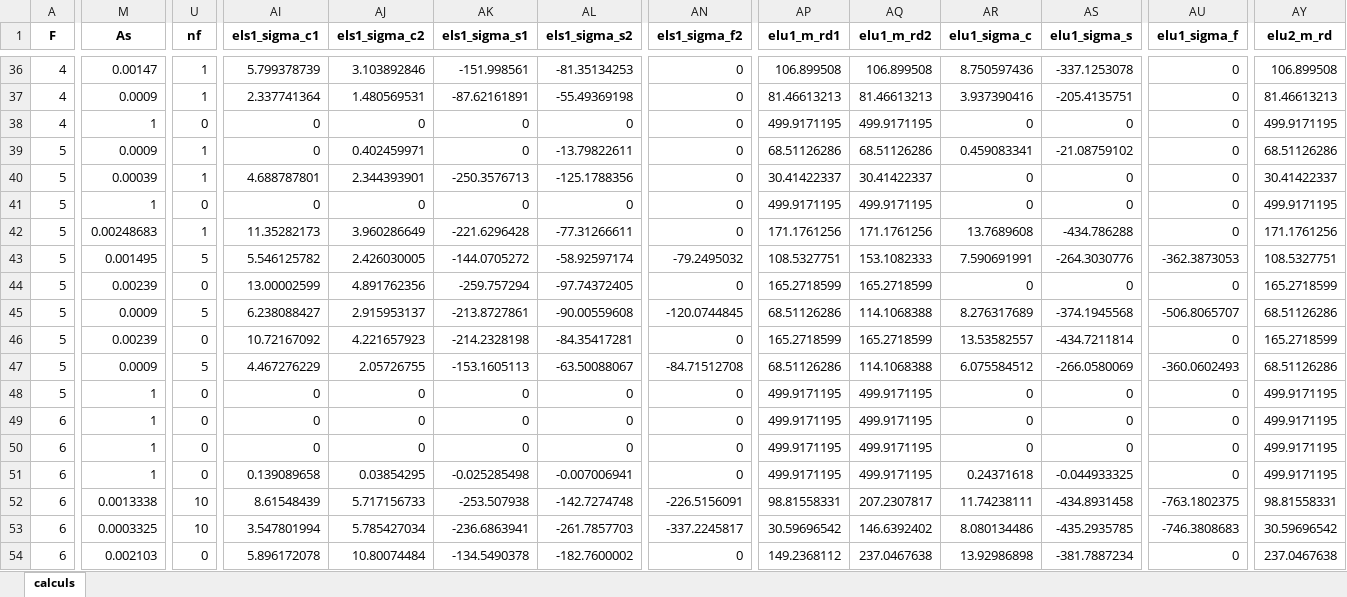
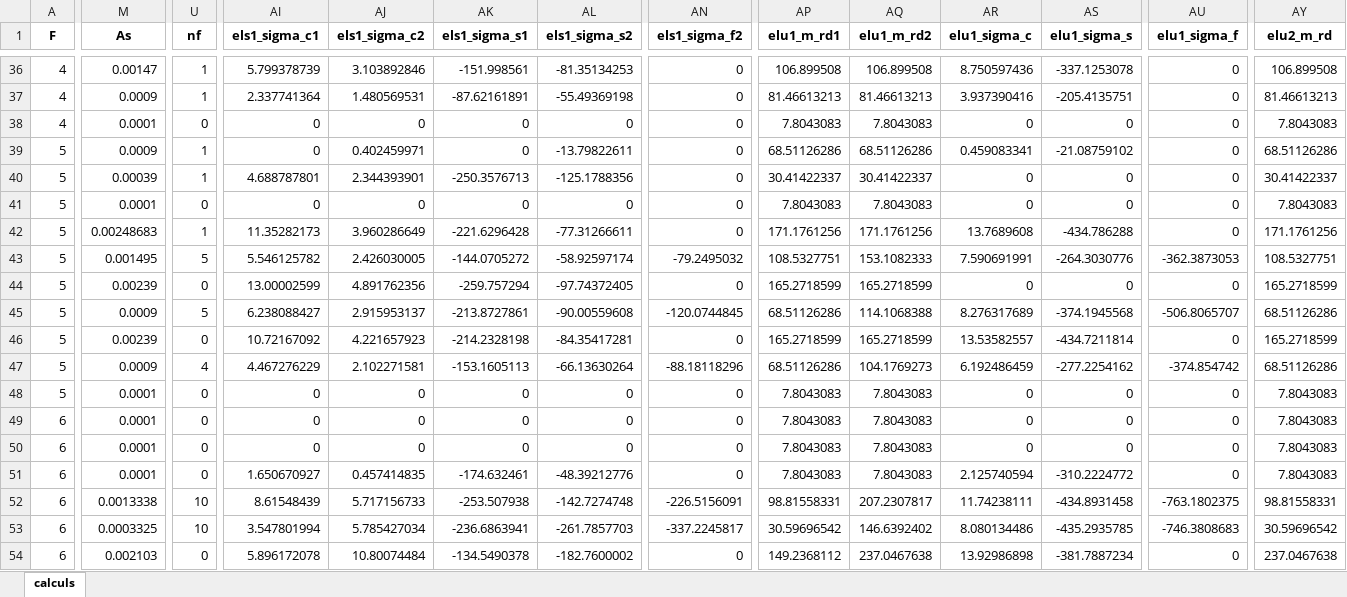
Before and after one commit to phil-vivant/Citallios, an Excel workbook: Calculs/PH2/DataBase_PH2_FileB_V6_results.xlsx, sheet calculs, drawn as a sheet; only a part is shown, gaps mark what is left out; values as stored, in another font and other column widths than the file's, no borders; the diff covers the shown part only; the diff names each change by its address in the sheet, - before the commit and + after, or states it on an @@ line.

```diff
--- a/Calculs/PH2/DataBase_PH2_FileB_V6_results.xlsx (sheet calculs)
+++ b/Calculs/PH2/DataBase_PH2_FileB_V6_results.xlsx (sheet calculs)
-M38 (As): 1
+M38 (As): 0.0001
-AP38 (elu1_m_rd1): 499.9171195
+AP38 (elu1_m_rd1): 7.8043083
-AQ38 (elu1_m_rd2): 499.9171195
+AQ38 (elu1_m_rd2): 7.8043083
-AY38 (elu2_m_rd): 499.9171195
+AY38 (elu2_m_rd): 7.8043083
-M41 (As): 1
+M41 (As): 0.0001
-AP41 (elu1_m_rd1): 499.9171195
+AP41 (elu1_m_rd1): 7.8043083
-AQ41 (elu1_m_rd2): 499.9171195
+AQ41 (elu1_m_rd2): 7.8043083
-AY41 (elu2_m_rd): 499.9171195
+AY41 (elu2_m_rd): 7.8043083
-U47 (nf): 5
+U47 (nf): 4
-AJ47 (els1_sigma_c2): 2.05726755
+AJ47 (els1_sigma_c2): 2.102271581
-AL47 (els1_sigma_s2): -63.50088067
+AL47 (els1_sigma_s2): -66.13630264
-AN47 (els1_sigma_f2): -84.71512708
+AN47 (els1_sigma_f2): -88.18118296
-AQ47 (elu1_m_rd2): 114.1068388
+AQ47 (elu1_m_rd2): 104.1769273
-AR47 (elu1_sigma_c): 6.075584512
+AR47 (elu1_sigma_c): 6.192486459
-AS47 (elu1_sigma_s): -266.0580069
+AS47 (elu1_sigma_s): -277.2254162
-AU47 (elu1_sigma_f): -360.0602493
+AU47 (elu1_sigma_f): -374.854742
-M48:M51 (As): 1
+M48:M51 (As): 0.0001
-AP48:AP51 (elu1_m_rd1): 499.9171195
+AP48:AP51 (elu1_m_rd1): 7.8043083
-AQ48:AQ51 (elu1_m_rd2): 499.9171195
+AQ48:AQ51 (elu1_m_rd2): 7.8043083
-AY48:AY51 (elu2_m_rd): 499.9171195
+AY48:AY51 (elu2_m_rd): 7.8043083
-AI51 (els1_sigma_c1): 0.139089658
+AI51 (els1_sigma_c1): 1.650670927
-AJ51 (els1_sigma_c2): 0.03854295
+AJ51 (els1_sigma_c2): 0.457414835
-AK51 (els1_sigma_s1): -0.025285498
+AK51 (els1_sigma_s1): -174.632461
-AL51 (els1_sigma_s2): -0.007006941
+AL51 (els1_sigma_s2): -48.39212776
-AR51 (elu1_sigma_c): 0.24371618
+AR51 (elu1_sigma_c): 2.125740594
-AS51 (elu1_sigma_s): -0.044933325
+AS51 (elu1_sigma_s): -310.2224772
```
Also changed, not shown: 124 edited cells elsewhere in this sheet, Calculs/PH2/DataBase_PH2_FileA_V6.xlsx, Calculs/PH2/DataBase_PH2_FileA_V6_results.xlsx, 2 other files.
